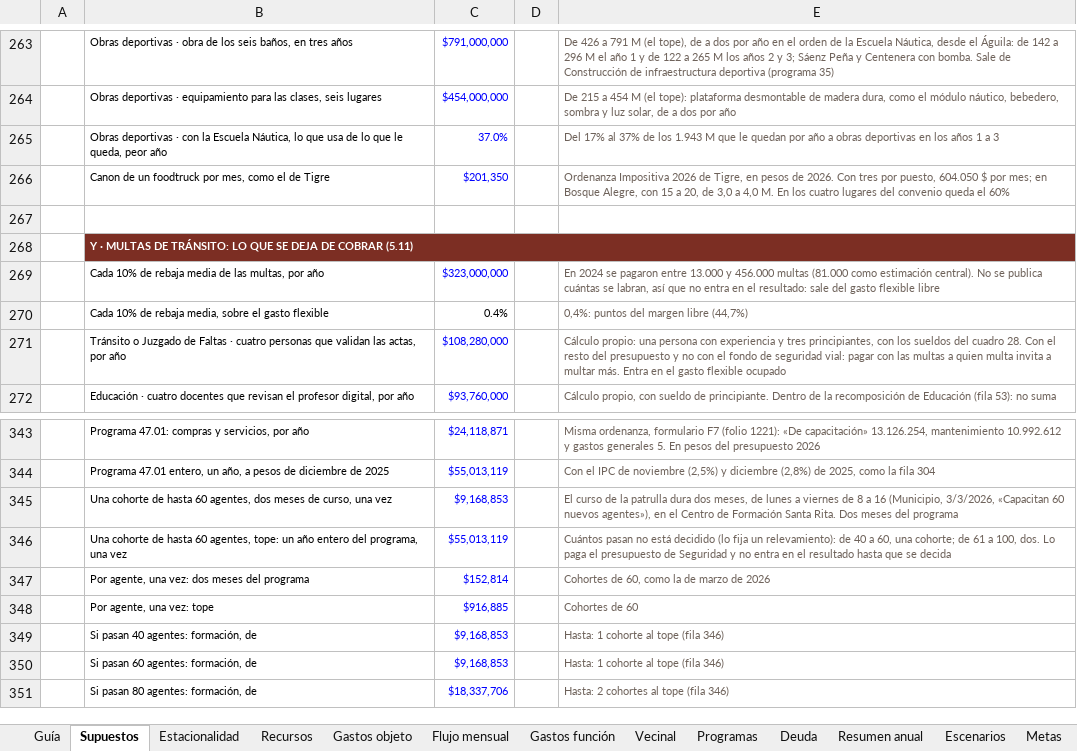
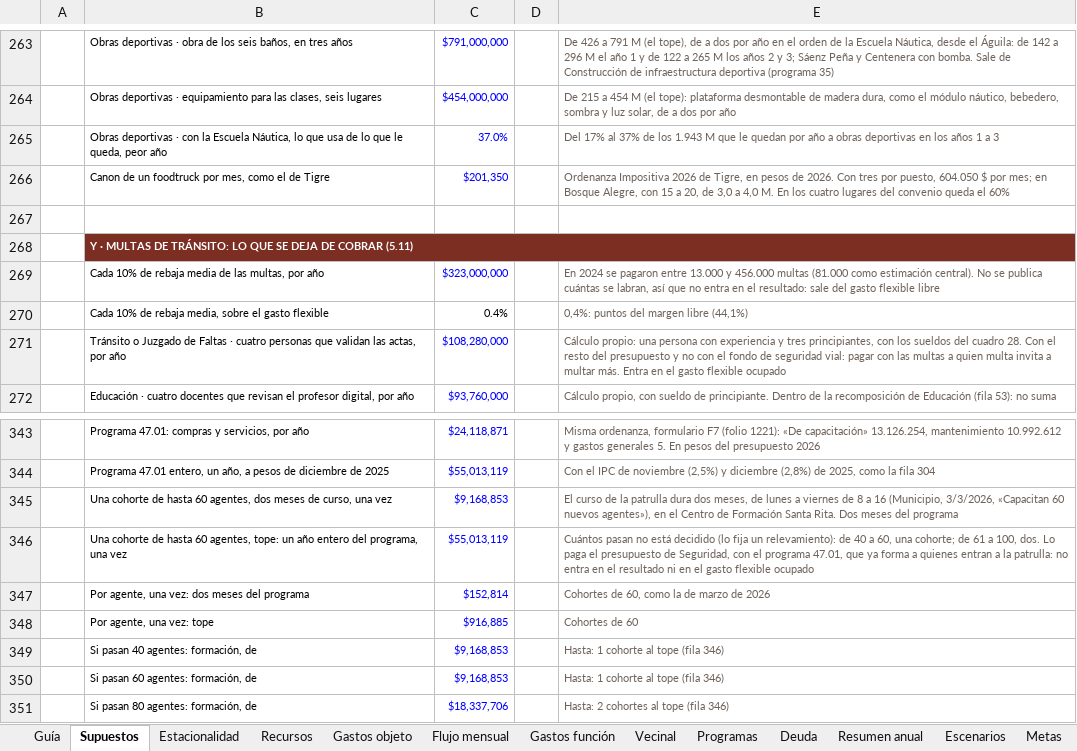
Before and after one commit to captainnicholasmoffat/casares-sanisidro-2027, an Excel workbook: proyecto/web/cuentas/modelo_fiscal.xlsx, sheet Supuestos, drawn as a sheet; only a part is shown, gaps mark what is left out; values as stored, in another font and other column widths than the file's, no borders; the diff covers the shown part only; the diff names each change by its address in the sheet, - before the commit and + after, or states it on an @@ line.

```diff
--- a/proyecto/web/cuentas/modelo_fiscal.xlsx (sheet Supuestos)
+++ b/proyecto/web/cuentas/modelo_fiscal.xlsx (sheet Supuestos)
-E270: 0,4%: puntos del margen libre (44,7%)
+E270: 0,4%: puntos del margen libre (44,1%)
-E346: …presupuesto de Seguridad y no entra en el resultado hasta que se decida
+E346: …presupuesto de Seguridad, con el programa 47.01, que ya forma a quienes entran a la patrulla: no entra en el resultado ni en el gasto flexible ocupado
```
Also changed, not shown: 9 added rows and 10 edited cells elsewhere in this sheet, sheet Guía, proyecto/sitio/public/data/modelo-fiscal-san-isidro-2028-2035.xlsx, 13 other files.
